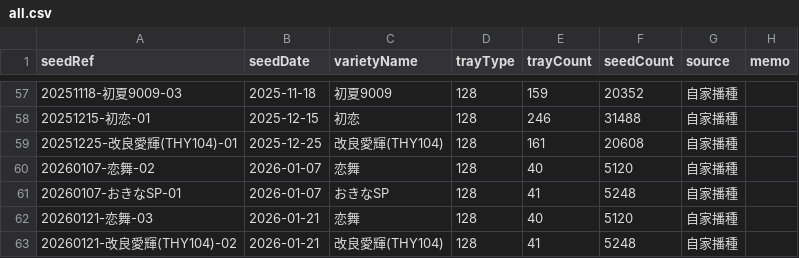
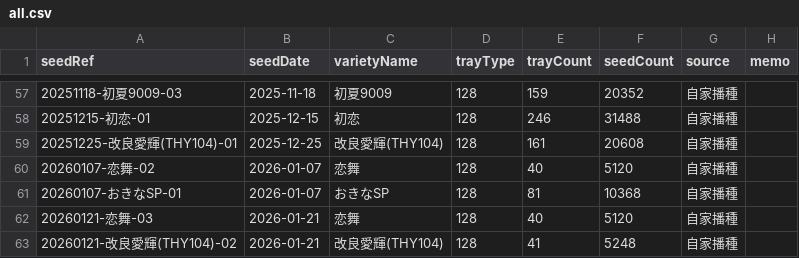
Before and after one commit to yamamoto-to-farm/yamamoto-farm-log, a CSV file: logs/seed/all.csv, drawn as a sheet; only a part is shown, gaps mark what is left out.

```diff
--- a/logs/seed/all.csv
+++ b/logs/seed/all.csv
@@ -60,3 +60,3 @@ seedRef,seedDate,varietyName,trayType,trayCount,seedCount,source,memo
 20260107-恋舞-02,2026-01-07,恋舞,128,40,5120,自家播種,""
-20260107-おきなSP-01,2026-01-07,おきなSP,128,41,5248,自家播種,""
+20260107-おきなSP-01,2026-01-07,おきなSP,128,81,10368,自家播種,""
 20260121-恋舞-03,2026-01-21,恋舞,128,40,5120,自家播種,""
```
Also changed, not shown: 1 other file.
